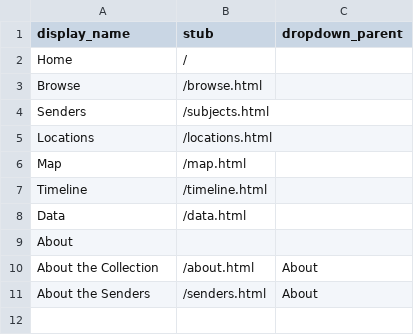
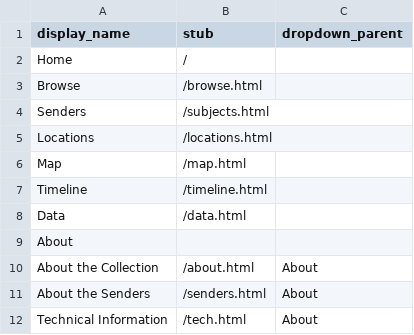
Before and after one commit to cschev/a-life-in-postcards, a CSV file: _data/config-nav.csv, drawn as a sheet; the diff names each change by its address in the sheet, - before the commit and + after, or states it on an @@ line.

Commit message:
Update config-nav.csv

```diff
--- a/_data/config-nav.csv
+++ b/_data/config-nav.csv
+row 12: Technical Information | /tech.html | About
```
